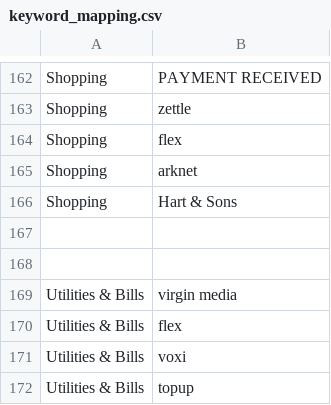
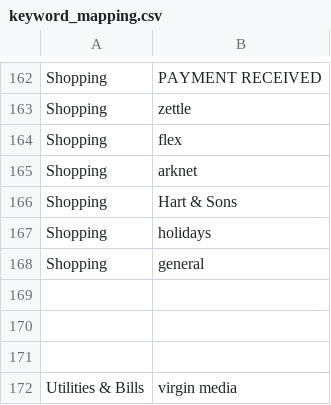
Before and after one commit to NicholasAntoniadesEngineer/expense-categorisation-and-analysis, a CSV file: keyword_mapping.csv, drawn as a sheet; only a part is shown, gaps mark what is left out; the shorter side is filled out with more unchanged rows; the diff names each change by its address in the sheet, - before the commit and + after, or states it on an @@ line.

```diff
--- a/keyword_mapping.csv
+++ b/keyword_mapping.csv
+row 167: Shopping | holidays
+row 168: Shopping | general
+row 169: (empty)
```
Also changed, not shown: 2024-10-27_removed_items.csv, 2 other files.
